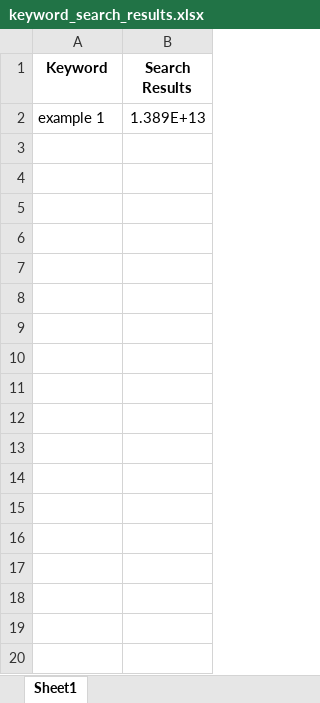
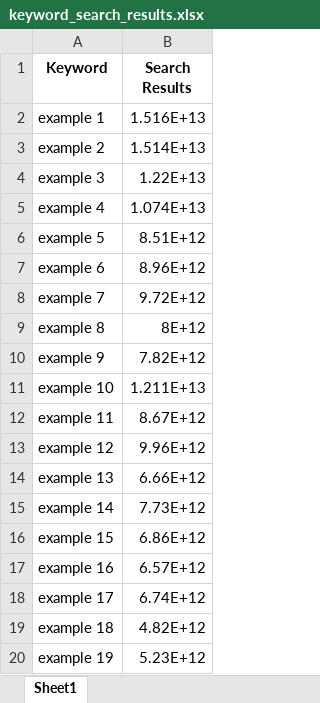
Before and after one commit to h0912w/TESTPYTHON, an Excel workbook: keyword_search_results.xlsx, sheet Sheet1, drawn as a sheet; only a part is shown; values as stored, in another font and other column widths than the file's, no borders; the diff covers the shown part only; the diff names each change by its address in the sheet, - before the commit and + after, or states it on an @@ line.

Commit message:
500data

```diff
--- a/keyword_search_results.xlsx (sheet Sheet1)
+++ b/keyword_search_results.xlsx (sheet Sheet1)
-B2 (Search Results): 1.389E+13
+B2 (Search Results): 1.516E+13
+row 3: example 2 | 1.514E+13
+row 4: example 3 | 1.22E+13
+row 5: example 4 | 1.074E+13
+row 6: example 5 | 8.51E+12
+row 7: example 6 | 8.96E+12
+row 8: example 7 | 9.72E+12
+row 9: example 8 | 8E+12
+row 10: example 9 | 7.82E+12
+row 11: example 10 | 1.211E+13
+row 12: example 11 | 8.67E+12
+row 13: example 12 | 9.96E+12
+row 14: example 13 | 6.66E+12
+row 15: example 14 | 7.73E+12
+row 16: example 15 | 6.86E+12
+row 17: example 16 | 6.57E+12
+row 18: example 17 | 6.74E+12
+row 19: example 18 | 4.82E+12
+row 20: example 19 | 5.23E+12
```
Also changed, not shown: 481 added rows elsewhere in this sheet, keywords.xlsx, 1 other file.
